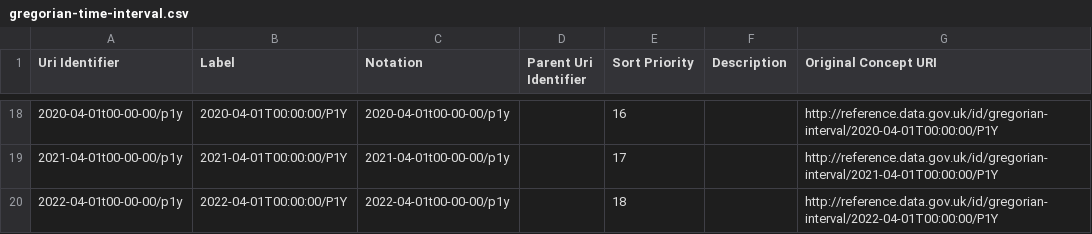
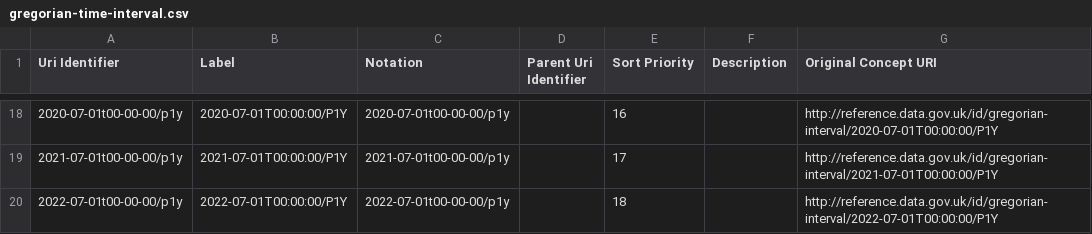
Before and after one commit to GSS-Cogs/family-ESS, a CSV file: out/employment-rate/employment-rate-long/gregorian-time-interval.csv, drawn as a sheet; only a part is shown, gaps mark what is left out; the diff covers the shown part only.

```diff
--- a/out/employment-rate/employment-rate-long/gregorian-time-interval.csv
+++ b/out/employment-rate/employment-rate-long/gregorian-time-interval.csv
@@ -18,3 +18,3 @@ Uri Identifier,Label,Notation,Parent Uri Identifier,Sort Priority,Description,Or
-2020-04-01t00-00-00/p1y,2020-04-01T00:00:00/P1Y,2020-04-01t00-00-00/p1y,,16,,http://reference.data.gov.uk/id/gregorian-interval/2020-04-01T00:00:00/P1Y
-2021-04-01t00-00-00/p1y,2021-04-01T00:00:00/P1Y,2021-04-01t00-00-00/p1y,,17,,http://reference.data.gov.uk/id/gregorian-interval/2021-04-01T00:00:00/P1Y
-2022-04-01t00-00-00/p1y,2022-04-01T00:00:00/P1Y,2022-04-01t00-00-00/p1y,,18,,http://reference.data.gov.uk/id/gregorian-interval/2022-04-01T00:00:00/P1Y
+2020-07-01t00-00-00/p1y,2020-07-01T00:00:00/P1Y,2020-07-01t00-00-00/p1y,,16,,http://reference.data.gov.uk/id/gregorian-interval/2020-07-01T00:00:00/P1Y
+2021-07-01t00-00-00/p1y,2021-07-01T00:00:00/P1Y,2021-07-01t00-00-00/p1y,,17,,http://reference.data.gov.uk/id/gregorian-interval/2021-07-01T00:00:00/P1Y
+2022-07-01t00-00-00/p1y,2022-07-01T00:00:00/P1Y,2022-07-01t00-00-00/p1y,,18,,http://reference.data.gov.uk/id/gregorian-interval/2022-07-01T00:00:00/P1Y
```
Also changed, not shown: 64 edited cells elsewhere in this file, out/employment-rate/employment-rate-long/area-name.csv, out/employment-rate/employment-rate-long/ons-geography-code.csv, 12 other files.
